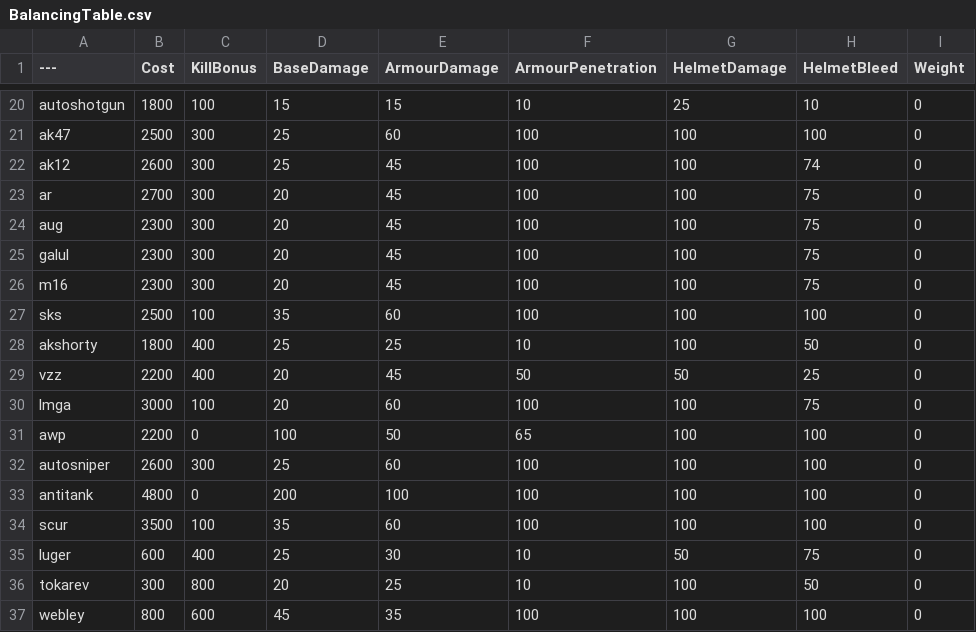
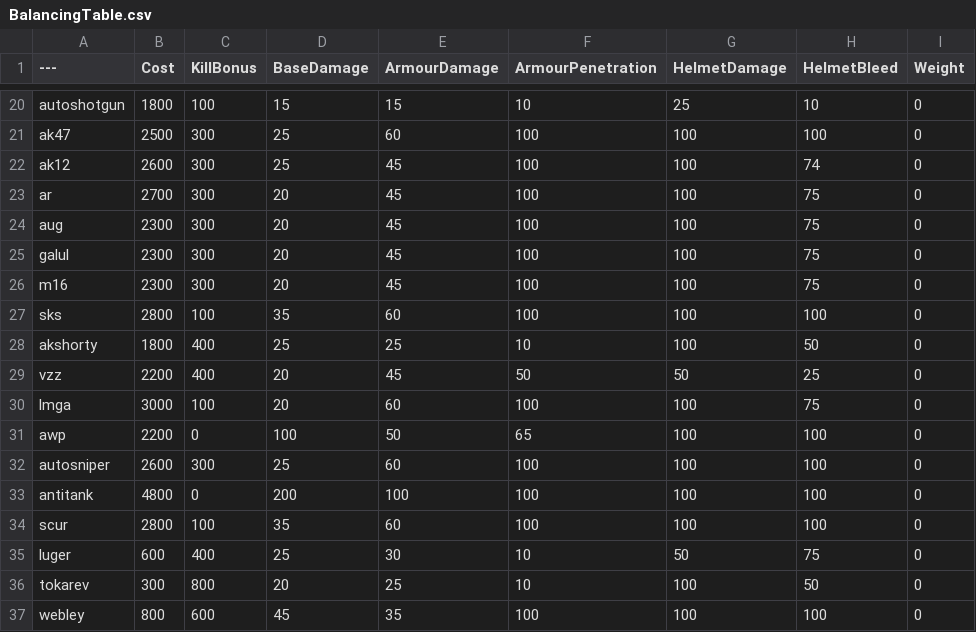
Before and after one commit to MessiahPenguin/BalancingTable, a CSV file: BalancingTable.csv, drawn as a sheet; only a part is shown, gaps mark what is left out; the diff names each change by its address in the sheet, - before the commit and + after, or states it on an @@ line.

Commit message:
Update BalancingTable.csv

```diff
--- a/BalancingTable.csv
+++ b/BalancingTable.csv
-B27 (Cost): 2500
+B27 (Cost): 2800
-B34 (Cost): 3500
+B34 (Cost): 2800
```
